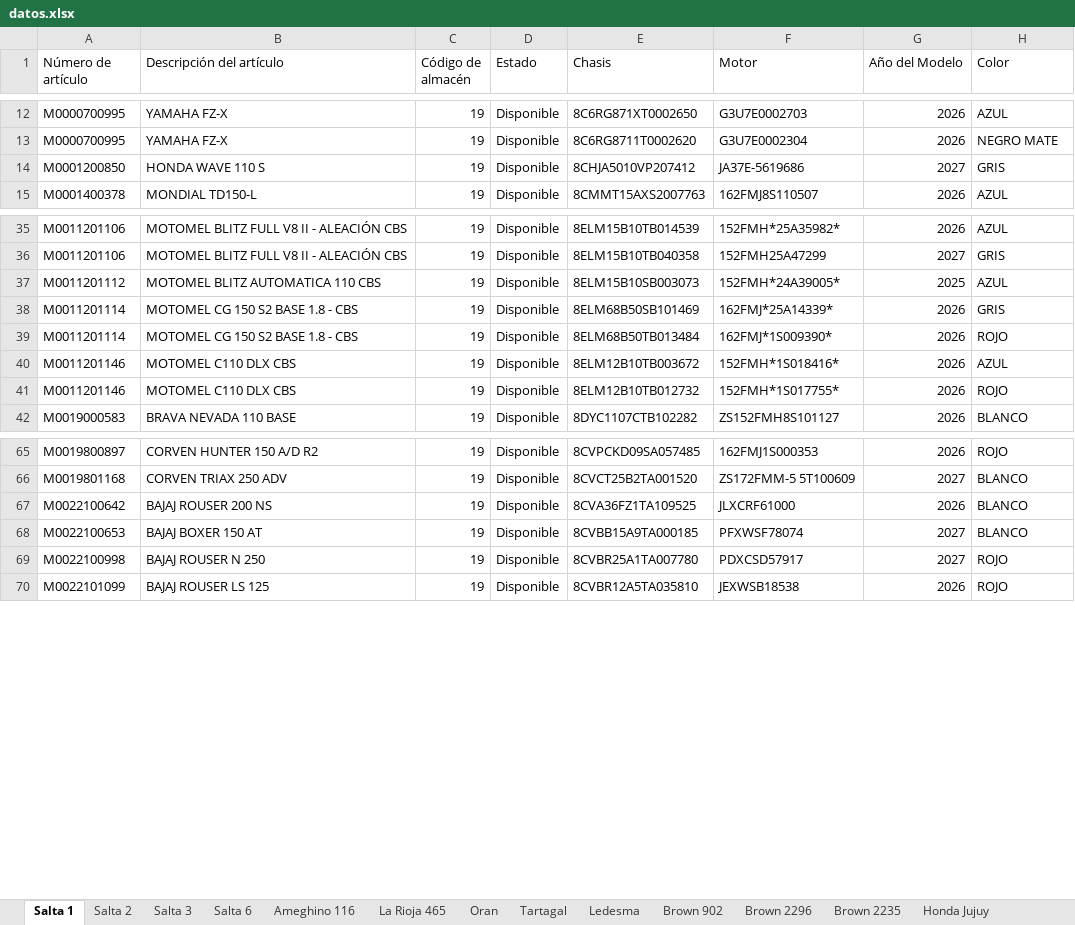
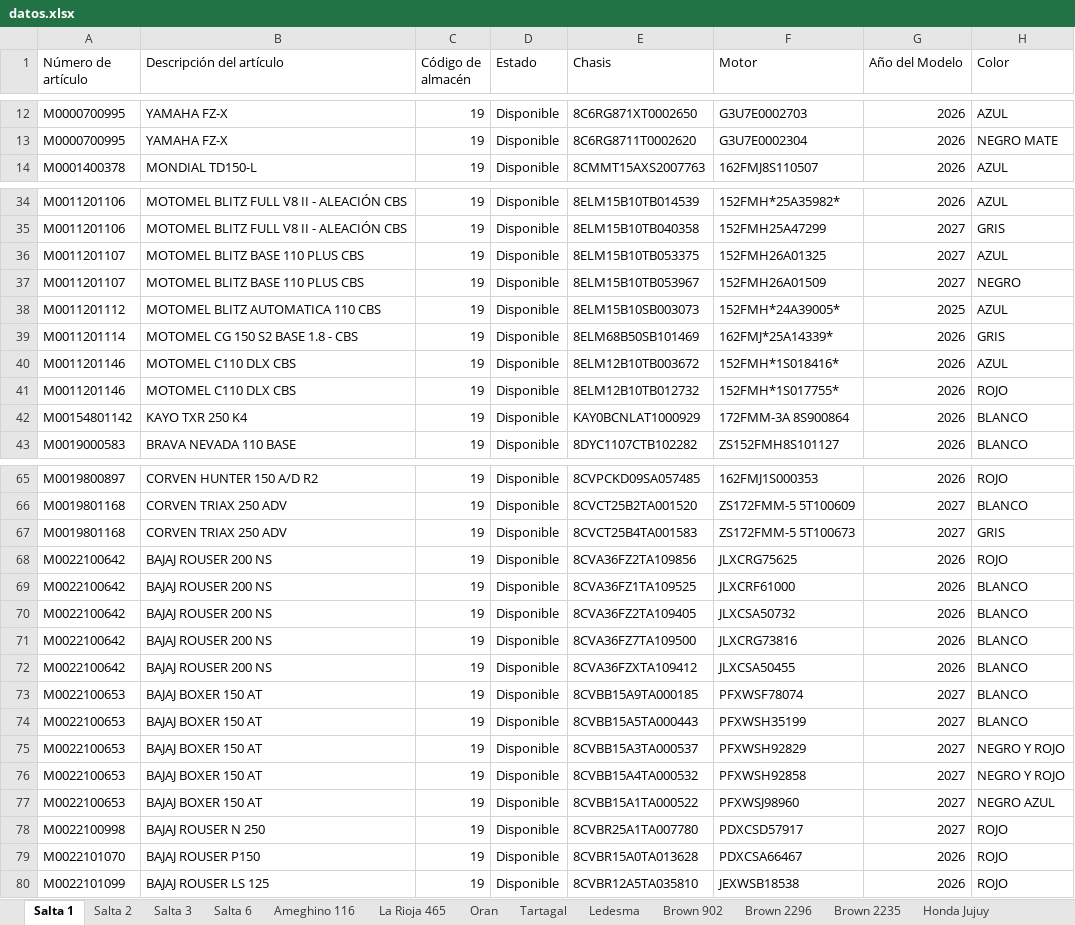
Before and after one commit to yuhmaksuc095-beep/logistica-jujuy, an Excel workbook: datos.xlsx, sheet Salta 1, drawn as a sheet; only a part is shown, gaps mark what is left out; values as stored, in another font and other column widths than the file's, no borders; removed rows and columns are numbered as before the commit, all else as after; the diff covers the shown part only; the diff names each change by its address in the sheet, - before the commit and + after, or states it on an @@ line.

```diff
--- a/datos.xlsx (sheet Salta 1)
+++ b/datos.xlsx (sheet Salta 1)
-row 14: M0001200850 | HONDA WAVE 110 S | 19 | Disponible | 8CHJA5010VP207412 | JA37E-5619686 | 2027 | GRIS
+row 36: M0011201107 | MOTOMEL BLITZ BASE 110 PLUS CBS | 19 | Disponible | 8ELM15B10TB053375 | 152FMH26A01325 | 2027 | AZUL
+row 37: M0011201107 | MOTOMEL BLITZ BASE 110 PLUS CBS | 19 | Disponible | 8ELM15B10TB053967 | 152FMH26A01509 | 2027 | NEGRO
-row 39: M0011201114 | MOTOMEL CG 150 S2 BASE 1.8 - CBS | 19 | Disponible | 8ELM68B50TB013484 | 162FMJ*1S009390* | 2026 | ROJO
+row 42: M00154801142 | KAYO TXR 250 K4 | 19 | Disponible | KAY0BCNLAT1000929 | 172FMM-3A 8S900864 | 2026 | BLANCO
+row 67: M0019801168 | CORVEN TRIAX 250 ADV | 19 | Disponible | 8CVCT25B4TA001583 | ZS172FMM-5 5T100673 | 2027 | GRIS
+row 68: M0022100642 | BAJAJ ROUSER 200 NS | 19 | Disponible | 8CVA36FZ2TA109856 | JLXCRG75625 | 2026 | ROJO
+row 70: M0022100642 | BAJAJ ROUSER 200 NS | 19 | Disponible | 8CVA36FZ2TA109405 | JLXCSA50732 | 2026 | BLANCO
+row 71: M0022100642 | BAJAJ ROUSER 200 NS | 19 | Disponible | 8CVA36FZ7TA109500 | JLXCRG73816 | 2026 | BLANCO
+row 72: M0022100642 | BAJAJ ROUSER 200 NS | 19 | Disponible | 8CVA36FZXTA109412 | JLXCSA50455 | 2026 | BLANCO
+row 74: M0022100653 | BAJAJ BOXER 150 AT | 19 | Disponible | 8CVBB15A5TA000443 | PFXWSH35199 | 2027 | BLANCO
+row 75: M0022100653 | BAJAJ BOXER 150 AT | 19 | Disponible | 8CVBB15A3TA000537 | PFXWSH92829 | 2027 | NEGRO Y ROJO
+row 76: M0022100653 | BAJAJ BOXER 150 AT | 19 | Disponible | 8CVBB15A4TA000532 | PFXWSH92858 | 2027 | NEGRO Y ROJO
+row 77: M0022100653 | BAJAJ BOXER 150 AT | 19 | Disponible | 8CVBB15A1TA000522 | PFXWSJ98960 | 2027 | NEGRO AZUL
+row 79: M0022101070 | BAJAJ ROUSER P150 | 19 | Disponible | 8CVBR15A0TA013628 | PDXCSA66467 | 2026 | ROJO
```
Also changed, not shown: 2 added rows and 1 removed row elsewhere in this sheet, sheet Cochuchal, sheet Salta 3, sheet La Rioja 465, sheet Brown 902, sheet Brown 2235, sheet Tartagal, 7 more sheets.
